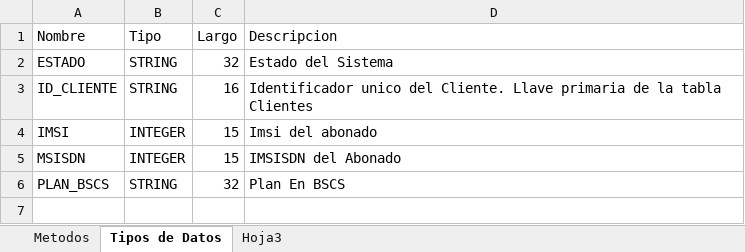
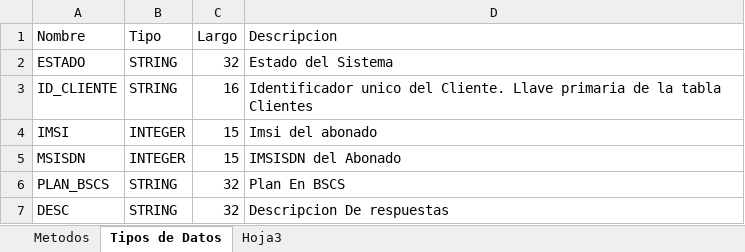
Before and after one commit to mglalm/ritacademy_chile_entel, an Excel workbook: Proyecto_Grupo3/Diseño/Interfaces.xlsx, sheet Tipos de Datos, drawn as a sheet; values as stored, in another font and other column widths than the file's, no borders; the diff names each change by its address in the sheet, - before the commit and + after, or states it on an @@ line.

Commit message:
Se agrega tipo de datos DESC a planilla

```diff
--- a/Proyecto_Grupo3/Diseño/Interfaces.xlsx (sheet Tipos de Datos)
+++ b/Proyecto_Grupo3/Diseño/Interfaces.xlsx (sheet Tipos de Datos)
+row 7: DESC | STRING | 32 | Descripcion De respuestas
```
